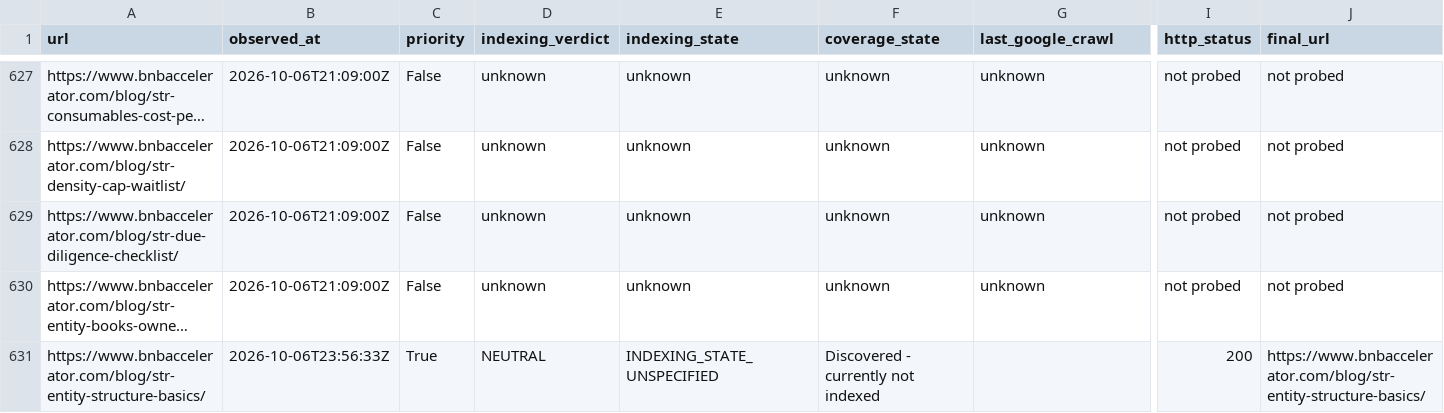
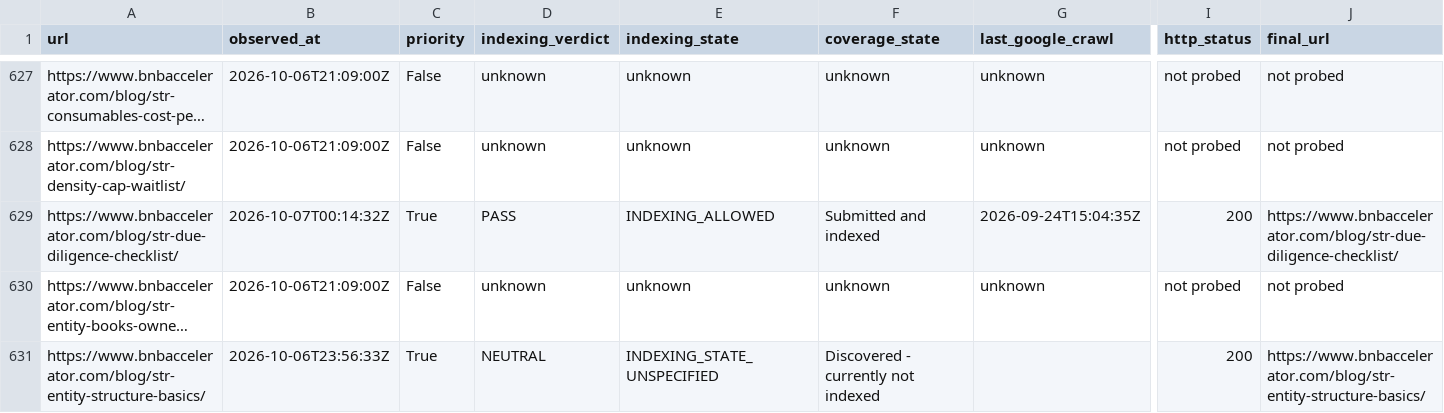
Before and after one commit to drconnorrobertson/bnb-accelerator-site, a CSV file: _gen/blog-indexing-inventory.csv, drawn as a sheet; only a part is shown, gaps mark what is left out; long unchanged cells end in …; the diff covers the shown part only; the diff names each change by its address in the sheet, - before the commit and + after, or states it on an @@ line.

Commit message:
Record purchase diligence release and confirmed URL indexing evidence

```diff
--- a/_gen/blog-indexing-inventory.csv
+++ b/_gen/blog-indexing-inventory.csv
-B629 (observed_at): 2026-10-06T21:09:00Z
+B629 (observed_at): 2026-10-07T00:14:32Z
-C629 (priority): False
+C629 (priority): True
-D629 (indexing_verdict): unknown
+D629 (indexing_verdict): PASS
-E629 (indexing_state): unknown
+E629 (indexing_state): INDEXING_ALLOWED
-F629 (coverage_state): unknown
+F629 (coverage_state): Submitted and indexed
-G629 (last_google_crawl): unknown
+G629 (last_google_crawl): 2026-09-24T15:04:35Z
-I629 (http_status): not probed
+I629 (http_status): 200
-J629 (final_url): not probed
+J629 (final_url): https://www.bnbaccelerator.com/blog/str-due-diligence-checklist/
```
Also changed, not shown: 5 edited cells elsewhere in this file, 2 other files.
